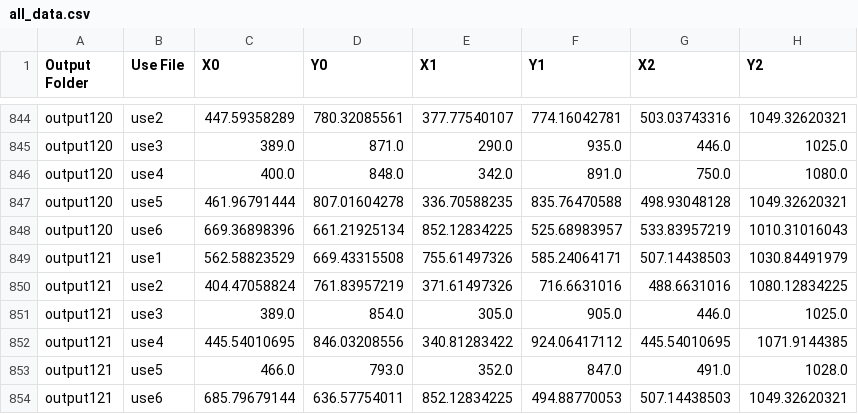
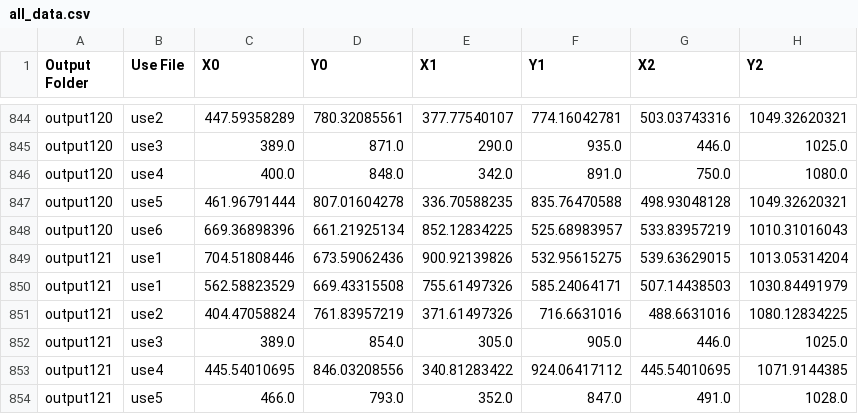
Before and after one commit to cxagooo/OpenTableTennis, a CSV file: all_data.csv, drawn as a sheet; only a part is shown, gaps mark what is left out; the shorter side is filled out with more unchanged rows; the diff names each change by its address in the sheet, - before the commit and + after, or states it on an @@ line.

Commit message:
create a new function to change .txt to csv

```diff
--- a/all_data.csv
+++ b/all_data.csv
+row 849: output121 | use1 | 704.51808446 | 673.59062436 | 900.92139826 | 532.95615275 | 539.63629015 | 1013.05314204
```
